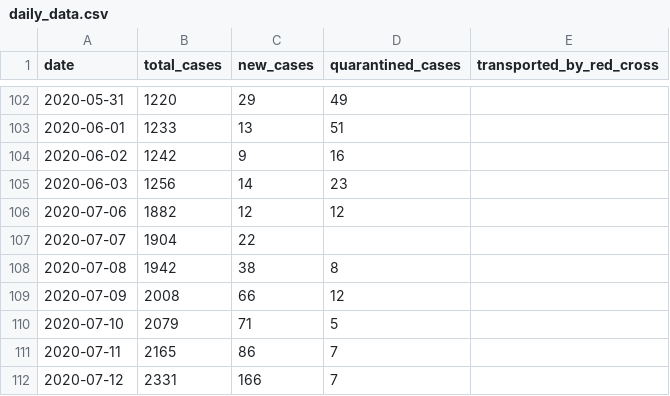
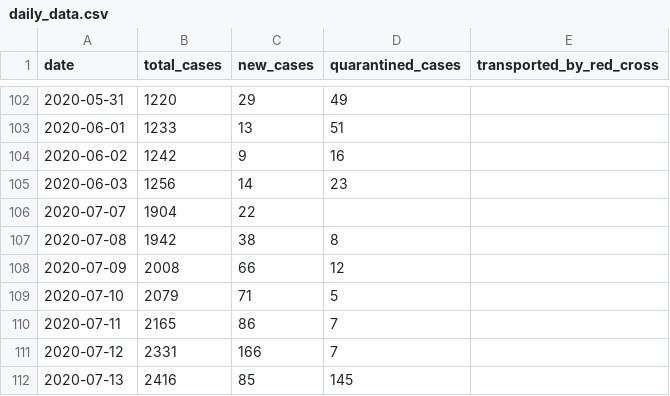
Before and after one commit to j3k0/corona-ministryinfo-gov-lb-fetcher, a CSV file: daily_data.csv, drawn as a sheet; only a part is shown, gaps mark what is left out; the shorter side is filled out with more unchanged rows; the diff names each change by its address in the sheet, - before the commit and + after, or states it on an @@ line.

Commit message:
Update 2020-08-05

```diff
--- a/daily_data.csv
+++ b/daily_data.csv
-row 106: 2020-07-06 | 1882 | 12 | 12
```
